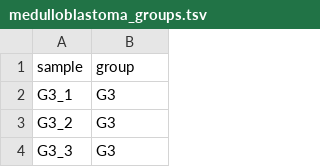
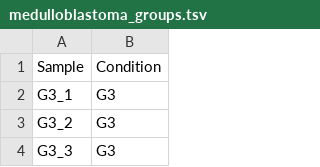
Before and after one commit to ahmedmoustafa/gene-expression-datasets, a TSV file: datasets/medulloblastoma/medulloblastoma_groups.tsv, drawn as a sheet; only a part is shown; removed rows and columns are numbered as before the commit, all else as after; the diff names each change by its address in the sheet, - before the commit and + after, or states it on an @@ line.

Commit message:
Update medulloblastoma_groups.tsv

```diff
--- a/datasets/medulloblastoma/medulloblastoma_groups.tsv
+++ b/datasets/medulloblastoma/medulloblastoma_groups.tsv
-row 1: sample | group
+row 1: Sample | Condition
```
